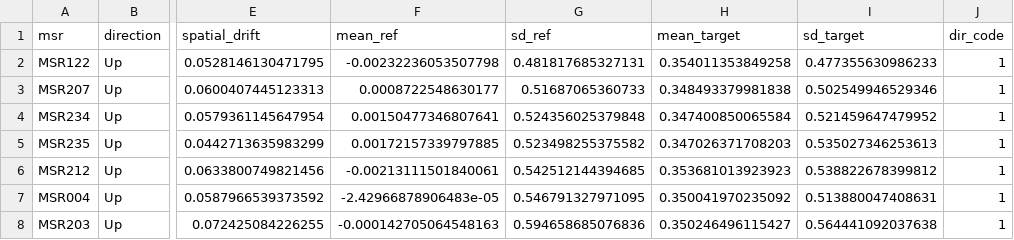
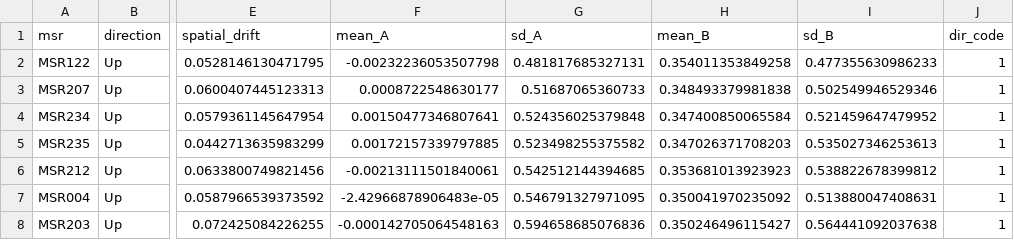
Before and after one commit to parktj4264/Auto-DRB, a CSV file: output/results.csv, drawn as a sheet; only a part is shown, gaps mark what is left out; the diff names each change by its address in the sheet, - before the commit and + after, or states it on an @@ line.

Commit message:
Add dynamic column naming for group labels in results
Updated src/04_save.R to dynamically rename mean and sd columns based on GROUP_REF_LABEL and GROUP_TARGET_LABEL if they exist. Adjusted output/results.csv header to reflect new column names, improving clarity and flexibility for different group comparisons.

```diff
--- a/output/results.csv
+++ b/output/results.csv
-F1: mean_ref
+F1: mean_A
-G1: sd_ref
+G1: sd_A
-H1: mean_target
+H1: mean_B
-I1: sd_target
+I1: sd_B
```
Also changed, not shown: 1 other file.
